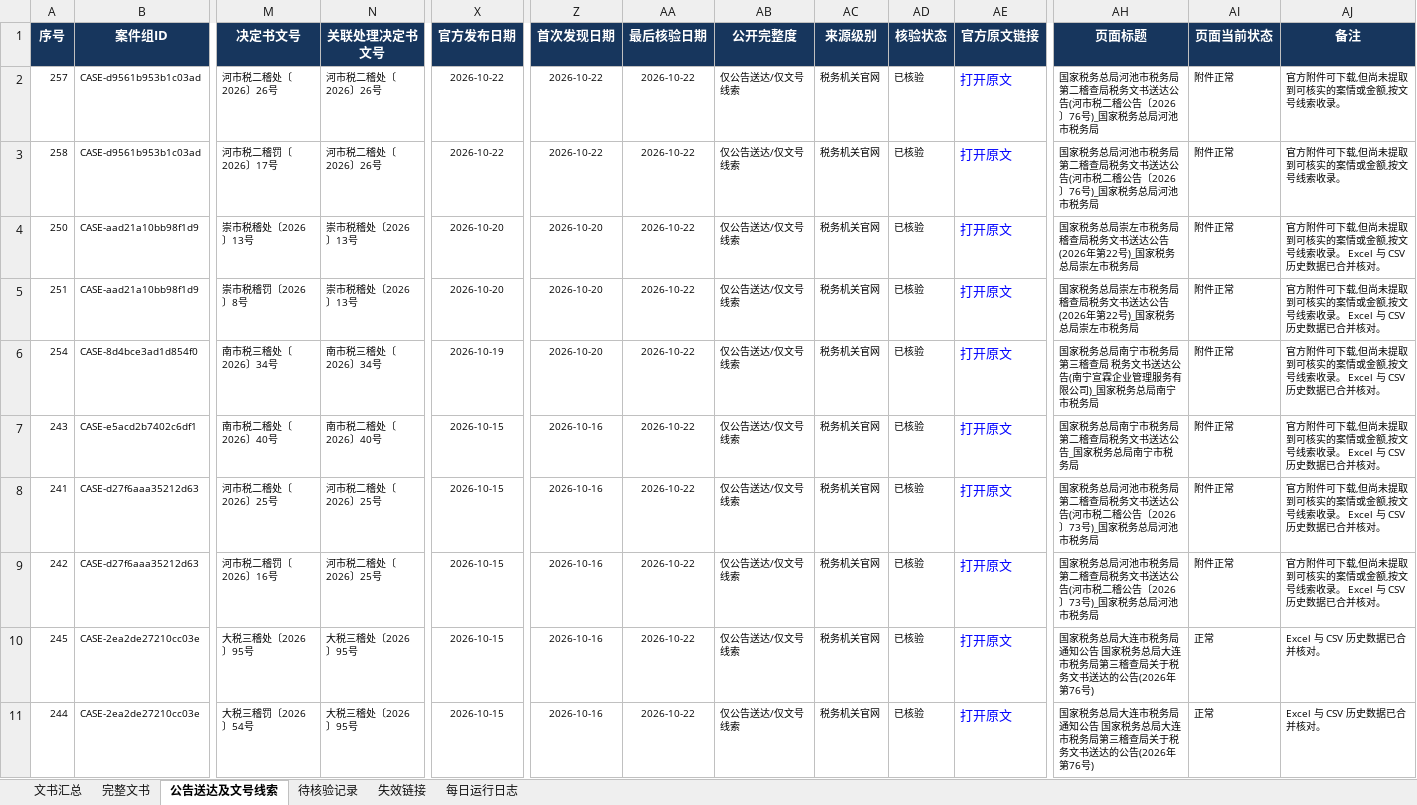
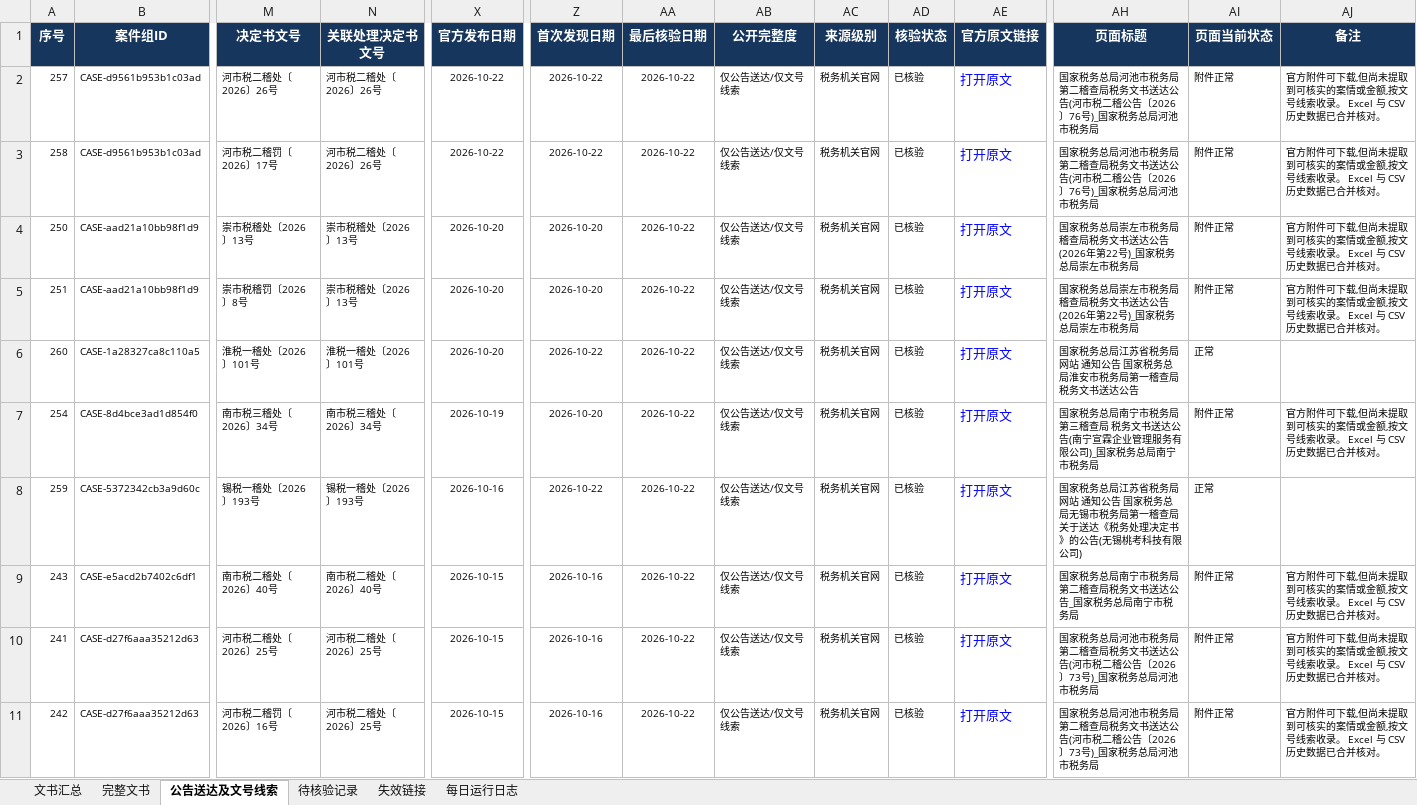
Before and after one commit to SakuraWu21/national-tax-decisions, an Excel workbook: data/全国税务处理及行政处罚决定书汇总.xlsx, sheet 公告送达及文号线索, drawn as a sheet; only a part is shown, gaps mark what is left out; the shorter side is filled out with more unchanged rows; values as stored, in another font and other column widths than the file's, no borders; conditional formats not drawn; rows hold the shown columns only; the diff names each change by its address in the sheet, - before the commit and + after, or states it on an @@ line.

```diff
--- a/data/全国税务处理及行政处罚决定书汇总.xlsx (sheet 公告送达及文号线索)
+++ b/data/全国税务处理及行政处罚决定书汇总.xlsx (sheet 公告送达及文号线索)
-AJ2:AJ3 (备注): 官方附件可下载,但尚未提取到可核实的案情或金额,按文号线索收录。
+AJ2:AJ3 (备注): 官方附件可下载,但尚未提取到可核实的案情或金额,按文号线索收录。 Excel 与 CSV 历史数据已合并核对。
+row 6: 260 | CASE-1a28327ca8c110a5 | 淮税一稽处〔2026〕101号 | 淮税一稽处〔2026〕101号 | 2026-10-20 | 2026-10-22 | 2026-10-22 | 仅公告送达/仅文号线索 | 税务机关官网 | 已核验 | 打开原文 | 国家税务总局江苏省税务局网站 通知公告 国家税务总局淮安市税务局第一稽查局税务文书送达公告 | 正常
+row 8: 259 | CASE-5372342cb3a9d60c | 锡税一稽处〔2026〕193号 | 锡税一稽处〔2026〕193号 | 2026-10-16 | 2026-10-22 | 2026-10-22 | 仅公告送达/仅文号线索 | 税务机关官网 | 已核验 | 打开原文 | 国家税务总局江苏省税务局网站 通知公告 国家税务总局无锡市税务局第一稽查局关于送达《税务处理决定书》的公告(无锡桃考科技有限公司) | 正常
```
Also changed, not shown: sheet 文书汇总, sheet 每日运行日志, sheet 完整文书, public/downloads/全国税务处理及行政处罚决定书汇总.xlsx, 8 other files.
